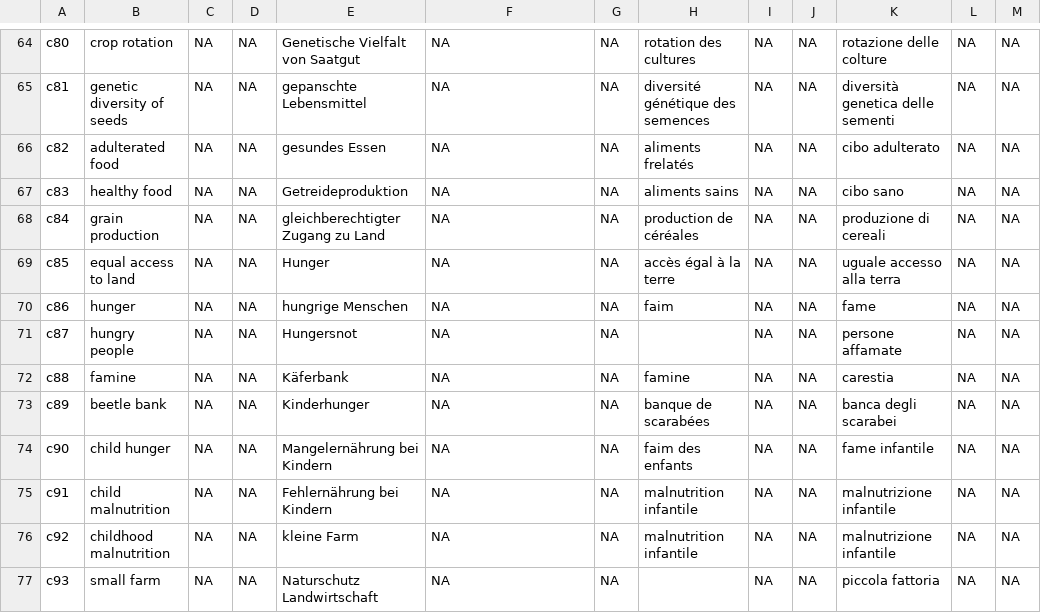
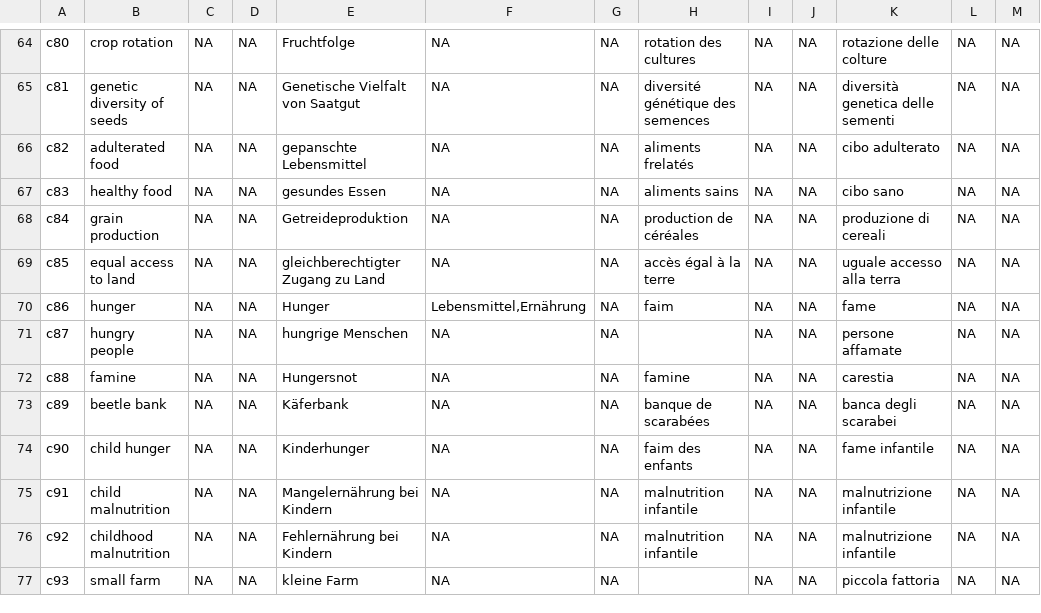
Before and after one commit to sustainability-zhaw/keywords, a CSV file: data/sdgs/SDG2_dev.csv, drawn as a sheet; only a part is shown, gaps mark what is left out; the diff covers the shown part only; the diff names each change by its address in the sheet, - before the commit and + after, or states it on an @@ line.

```diff
--- a/data/sdgs/SDG2_dev.csv
+++ b/data/sdgs/SDG2_dev.csv
-E64: Genetische Vielfalt von Saatgut
+E64: Fruchtfolge
-E65: gepanschte Lebensmittel
+E65: Genetische Vielfalt von Saatgut
-E66: gesundes Essen
+E66: gepanschte Lebensmittel
-E67: Getreideproduktion
+E67: gesundes Essen
-E68: gleichberechtigter Zugang zu Land
+E68: Getreideproduktion
-E69: Hunger
+E69: gleichberechtigter Zugang zu Land
-E70: hungrige Menschen
+E70: Hunger
-F70: NA
+F70: Lebensmittel,Ernährung
-E71: Hungersnot
+E71: hungrige Menschen
-E72: Käferbank
+E72: Hungersnot
-E73: Kinderhunger
+E73: Käferbank
-E74: Mangelernährung bei Kindern
+E74: Kinderhunger
-E75: Fehlernährung bei Kindern
+E75: Mangelernährung bei Kindern
-E76: kleine Farm
+E76: Fehlernährung bei Kindern
-E77: Naturschutz Landwirtschaft
+E77: kleine Farm
```
Also changed, not shown: 1 added row and 113 edited cells elsewhere in this file.
